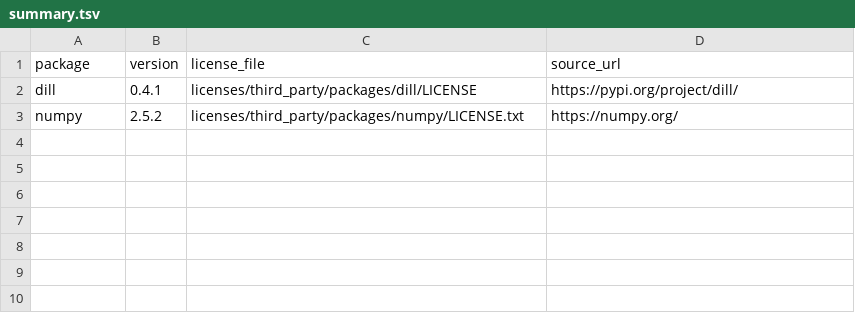
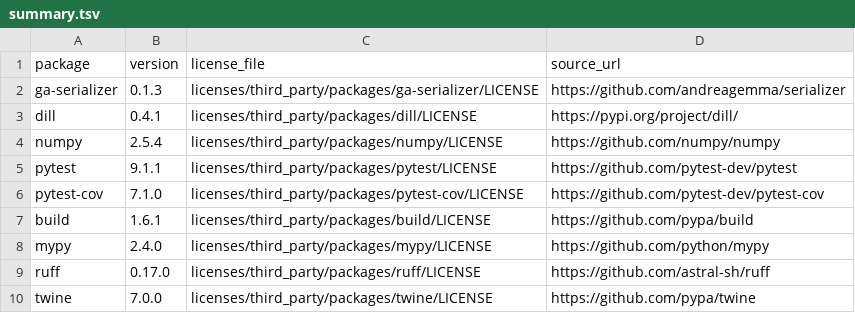
Before and after one commit to andreagemma/graph, a TSV file: licenses/third_party/summary.tsv, drawn as a sheet.

Commit message:
Add license files and implement MultimodalPaths and utility functions
- Added LICENSE files for third-party packages: pytest-cov, pytest, ruff, and twine.
- Implemented the MultimodalPaths class for managing multiple k-ranked paths.
- Introduced utility functions in utils.py for time checking and geometry conversion.

```diff
--- a/licenses/third_party/summary.tsv
+++ b/licenses/third_party/summary.tsv
@@ -1,3 +1,10 @@
 package	version	license_file	source_url
+ga-serializer	0.1.3	licenses/third_party/packages/ga-serializer/LICENSE	https://github.com/andreagemma/serializer
 dill	0.4.1	licenses/third_party/packages/dill/LICENSE	https://pypi.org/project/dill/
-numpy	2.5.2	licenses/third_party/packages/numpy/LICENSE.txt	https://numpy.org/
+numpy	2.5.4	licenses/third_party/packages/numpy/LICENSE	https://github.com/numpy/numpy
+pytest	9.1.1	licenses/third_party/packages/pytest/LICENSE	https://github.com/pytest-dev/pytest
+pytest-cov	7.1.0	licenses/third_party/packages/pytest-cov/LICENSE	https://github.com/pytest-dev/pytest-cov
+build	1.6.1	licenses/third_party/packages/build/LICENSE	https://github.com/pypa/build
+mypy	2.4.0	licenses/third_party/packages/mypy/LICENSE	https://github.com/python/mypy
+ruff	0.17.0	licenses/third_party/packages/ruff/LICENSE	https://github.com/astral-sh/ruff
+twine	7.0.0	licenses/third_party/packages/twine/LICENSE	https://github.com/pypa/twine
```
Also changed, not shown: 30 other files.
